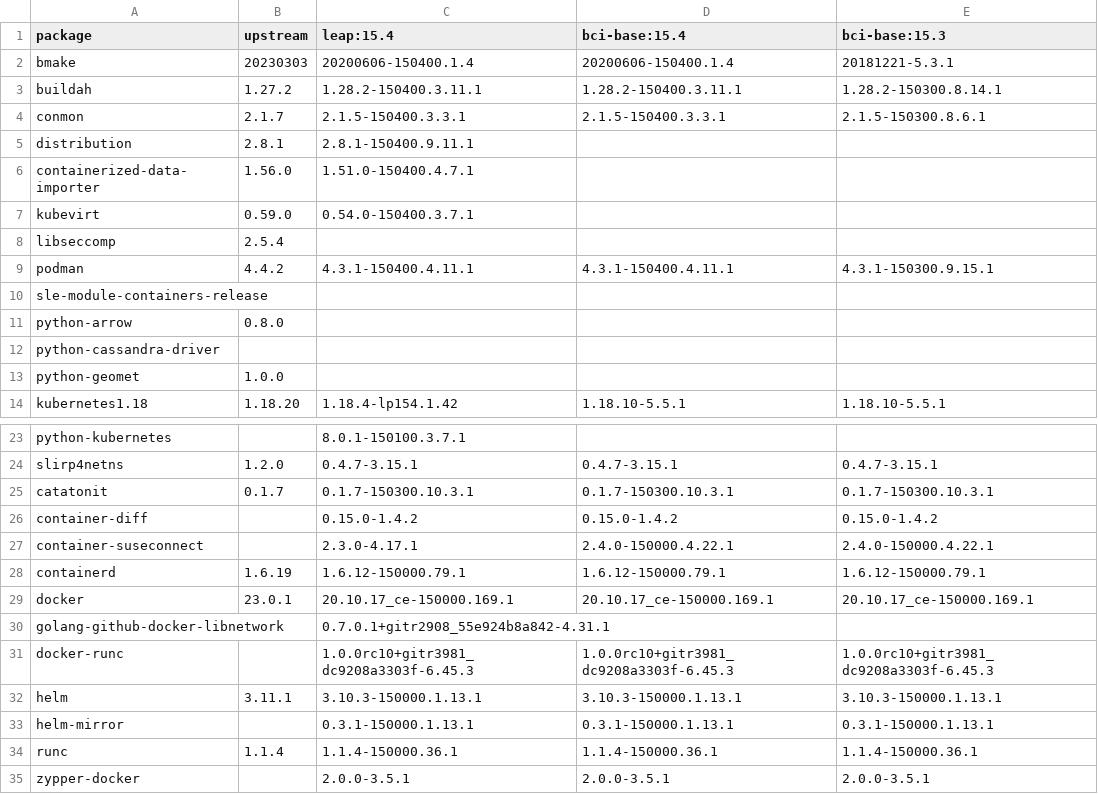
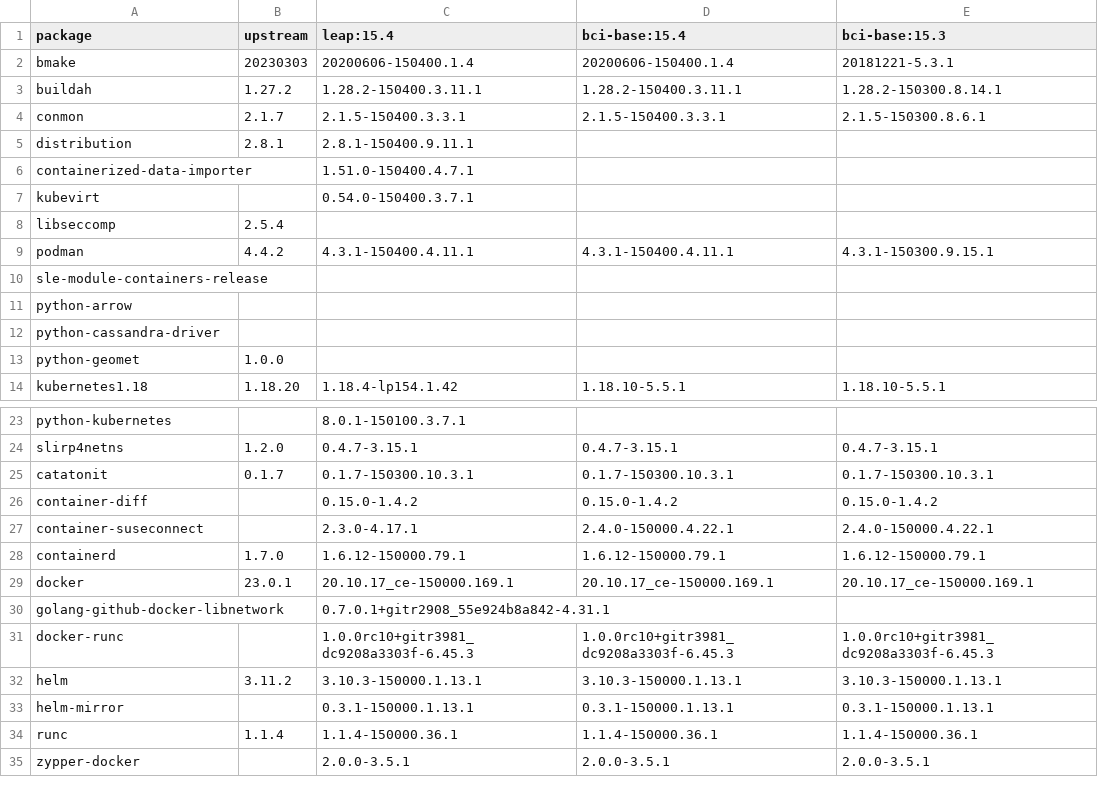
Before and after one commit to brunoleon/test, a CSV file: report.csv, drawn as a sheet; only a part is shown, gaps mark what is left out.

Commit message:
Update reports 2023-03-13T03:09:14+00:00

```diff
--- a/report.csv
+++ b/report.csv
@@ -5,4 +5,4 @@ conmon,2.1.7,2.1.5-150400.3.3.1,2.1.5-150400.3.3.1,2.1.5-150300.8.6.1
 distribution,2.8.1,2.8.1-150400.9.11.1,,
-containerized-data-importer,1.56.0,1.51.0-150400.4.7.1,,
-kubevirt,0.59.0,0.54.0-150400.3.7.1,,
+containerized-data-importer,,1.51.0-150400.4.7.1,,
+kubevirt,,0.54.0-150400.3.7.1,,
 libseccomp,2.5.4,,,
@@ -10,3 +10,3 @@ podman,4.4.2,4.3.1-150400.4.11.1,4.3.1-150400.4.11.1,4.3.1-150300.9.15.1
 sle-module-containers-release,,,,
-python-arrow,0.8.0,,,
+python-arrow,,,,
 python-cassandra-driver,,,,
@@ -27,3 +27,3 @@ container-diff,,0.15.0-1.4.2,0.15.0-1.4.2,0.15.0-1.4.2
 container-suseconnect,,2.3.0-4.17.1,2.4.0-150000.4.22.1,2.4.0-150000.4.22.1
-containerd,1.6.19,1.6.12-150000.79.1,1.6.12-150000.79.1,1.6.12-150000.79.1
+containerd,1.7.0,1.6.12-150000.79.1,1.6.12-150000.79.1,1.6.12-150000.79.1
 docker,23.0.1,20.10.17_ce-150000.169.1,20.10.17_ce-150000.169.1,20.10.17_ce-150000.169.1
@@ -31,3 +31,3 @@ golang-github-docker-libnetwork,,0.7.0.1+gitr2908_55e924b8a842-4.31.1,,
 docker-runc,,1.0.0rc10+gitr3981_dc9208a3303f-6.45.3,1.0.0rc10+gitr3981_dc9208a3303f-6.45.3,1.0.0rc10+gitr3981_dc9208a3303f-6.45.3
-helm,3.11.1,3.10.3-150000.1.13.1,3.10.3-150000.1.13.1,3.10.3-150000.1.13.1
+helm,3.11.2,3.10.3-150000.1.13.1,3.10.3-150000.1.13.1,3.10.3-150000.1.13.1
 helm-mirror,,0.3.1-150000.1.13.1,0.3.1-150000.1.13.1,0.3.1-150000.1.13.1
```
